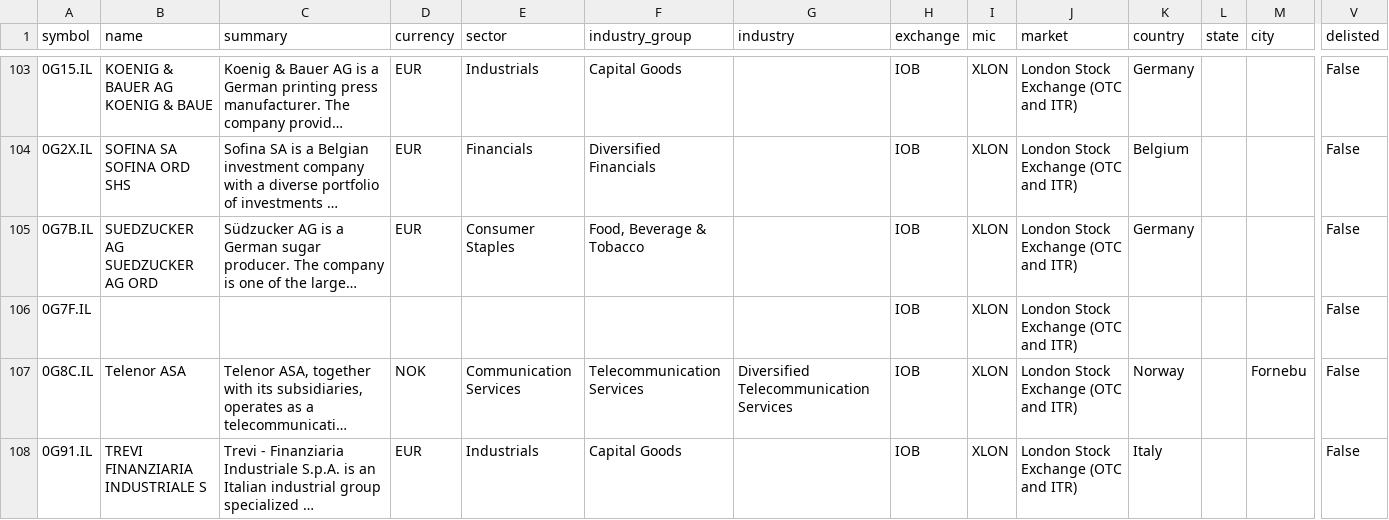
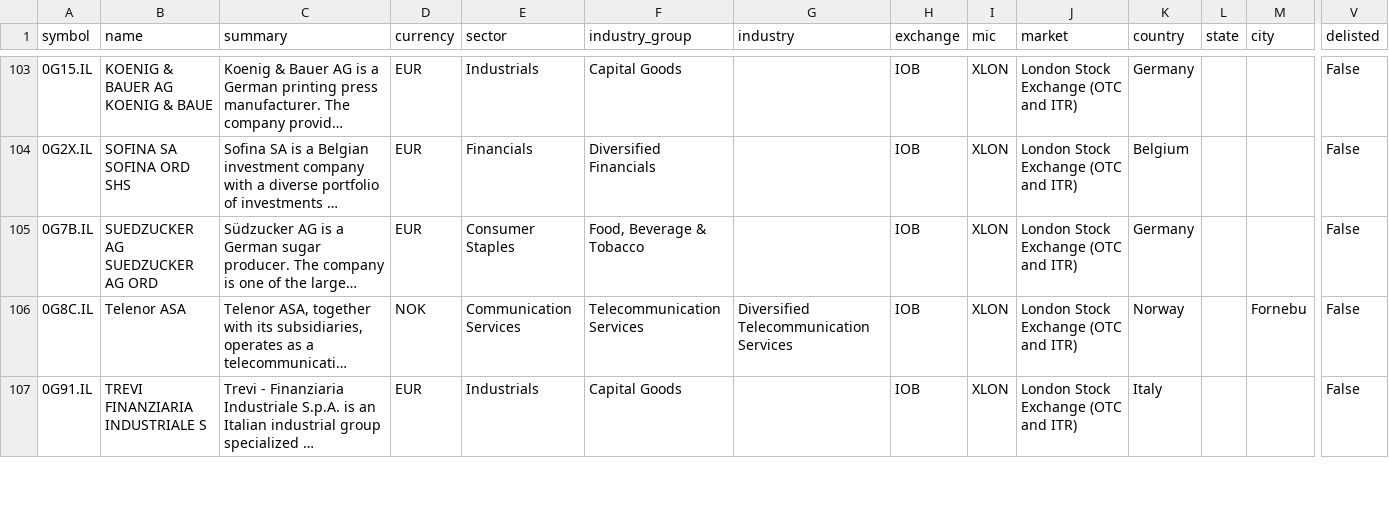
Before and after one commit to JerBouma/FinanceDatabase, a CSV file: database/equities/IOB.csv, drawn as a sheet; only a part is shown, gaps mark what is left out; long unchanged cells end in …; rows hold the shown columns only; the diff covers the shown part only; the diff names each change by its address in the sheet, - before the commit and + after, or states it on an @@ line.

Commit message:
Remove nameless records without any other information
675 equities and 155 money market funds had no name and no other data
(no summary, sector, country, website, identifiers or market cap; money
markets also no family), only a symbol; most are unnamed warrants, bond
series and structured products (e.g. BSN-WT, AFPR-B11.TA,
CAN203R-DC053.MX). They are removed. 7 nameless equities get the name of
the security behind their ISIN on OpenFIGI; 341 nameless equities that
carry other data are kept.

```diff
--- a/database/equities/IOB.csv
+++ b/database/equities/IOB.csv
-row 106: 0G7F.IL |  |  |  |  |  |  | IOB | XLON | London Stock Exchange (OTC and ITR) |  |  |  | False
```
Also changed, not shown: 3 removed rows elsewhere in this file, database/equities/AQS.csv, database/equities/BRU.csv, 47 other files.
